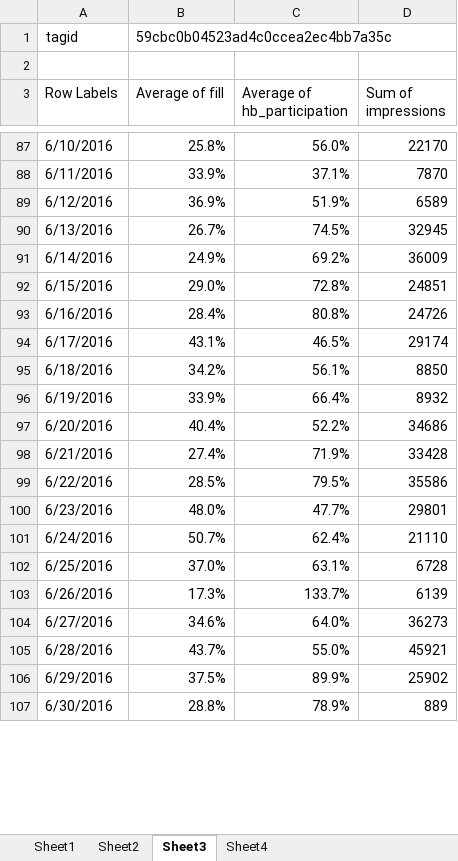
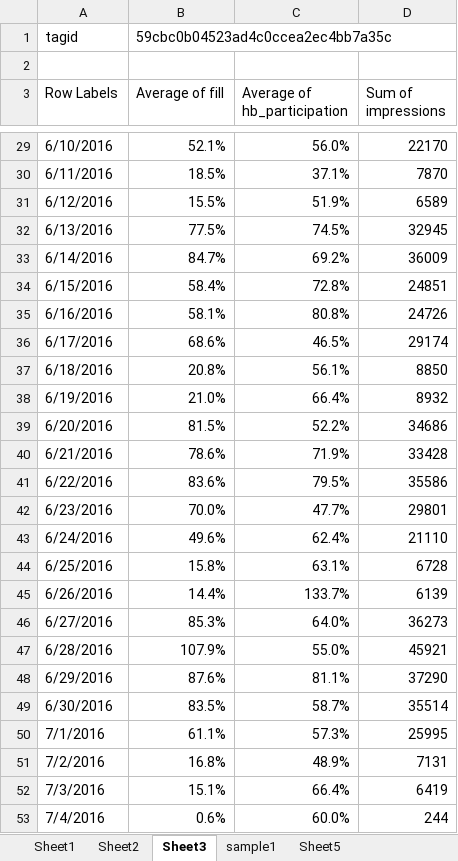
Before and after one commit to shahar-siegman/old_projects, an Excel workbook: RedShift/Kbidder/hdbd_performance_all_hdbd_placements.xlsx, sheet Sheet3, drawn as a sheet; only a part is shown, gaps mark what is left out; values as stored, in another font and other column widths than the file's, no borders; charts and pictures not drawn; addresses are those after the commit; the diff covers the shown part only; the diff names each change by its address in the sheet, - before the commit and + after, or states it on an @@ line.

```diff
--- a/RedShift/Kbidder/hdbd_performance_all_hdbd_placements.xlsx (sheet Sheet3)
+++ b/RedShift/Kbidder/hdbd_performance_all_hdbd_placements.xlsx (sheet Sheet3)
-sheet tab: Sheet4
+sheet tab: sample1
+sheet tab: Sheet5
-B29 (Average of fill): 25.8%
+B29 (Average of fill): 52.1%
-B30 (Average of fill): 33.9%
+B30 (Average of fill): 18.5%
-B31 (Average of fill): 36.9%
+B31 (Average of fill): 15.5%
-B32 (Average of fill): 26.7%
+B32 (Average of fill): 77.5%
-B33 (Average of fill): 24.9%
+B33 (Average of fill): 84.7%
-B34 (Average of fill): 29.0%
+B34 (Average of fill): 58.4%
-B35 (Average of fill): 28.4%
+B35 (Average of fill): 58.1%
-B36 (Average of fill): 43.1%
+B36 (Average of fill): 68.6%
-B37 (Average of fill): 34.2%
+B37 (Average of fill): 20.8%
-B38 (Average of fill): 33.9%
+B38 (Average of fill): 21.0%
-B39 (Average of fill): 40.4%
+B39 (Average of fill): 81.5%
-B40 (Average of fill): 27.4%
+B40 (Average of fill): 78.6%
-B41 (Average of fill): 28.5%
+B41 (Average of fill): 83.6%
-B42 (Average of fill): 48.0%
+B42 (Average of fill): 70.0%
-B43 (Average of fill): 50.7%
+B43 (Average of fill): 49.6%
-B44 (Average of fill): 37.0%
+B44 (Average of fill): 15.8%
-B45 (Average of fill): 17.3%
+B45 (Average of fill): 14.4%
-B46 (Average of fill): 34.6%
+B46 (Average of fill): 85.3%
-B47 (Average of fill): 43.7%
+B47 (Average of fill): 107.9%
-B48 (Average of fill): 37.5%
+B48 (Average of fill): 87.6%
-C48 (Average of hb_participation): 89.9%
+C48 (Average of hb_participation): 81.1%
-D48 (Sum of impressions): 25902
+D48 (Sum of impressions): 37290
-B49 (Average of fill): 28.8%
+B49 (Average of fill): 83.5%
-C49 (Average of hb_participation): 78.9%
+C49 (Average of hb_participation): 58.7%
-D49 (Sum of impressions): 889
+D49 (Sum of impressions): 35514
+row 50: 7/1/2016 | 61.1% | 57.3% | 25995
+row 51: 7/2/2016 | 16.8% | 48.9% | 7131
+row 52: 7/3/2016 | 15.1% | 66.4% | 6419
+row 53: 7/4/2016 | 0.6% | 60.0% | 244
```
Also changed, not shown: 58 removed rows and 28 edited cells elsewhere in this sheet, sheet Sheet1, sheet Sheet2, formulas that keep their value, charts or pictures, kbidder/margin_check/margin_experiment_Aug2.xlsx, 15 other files.
